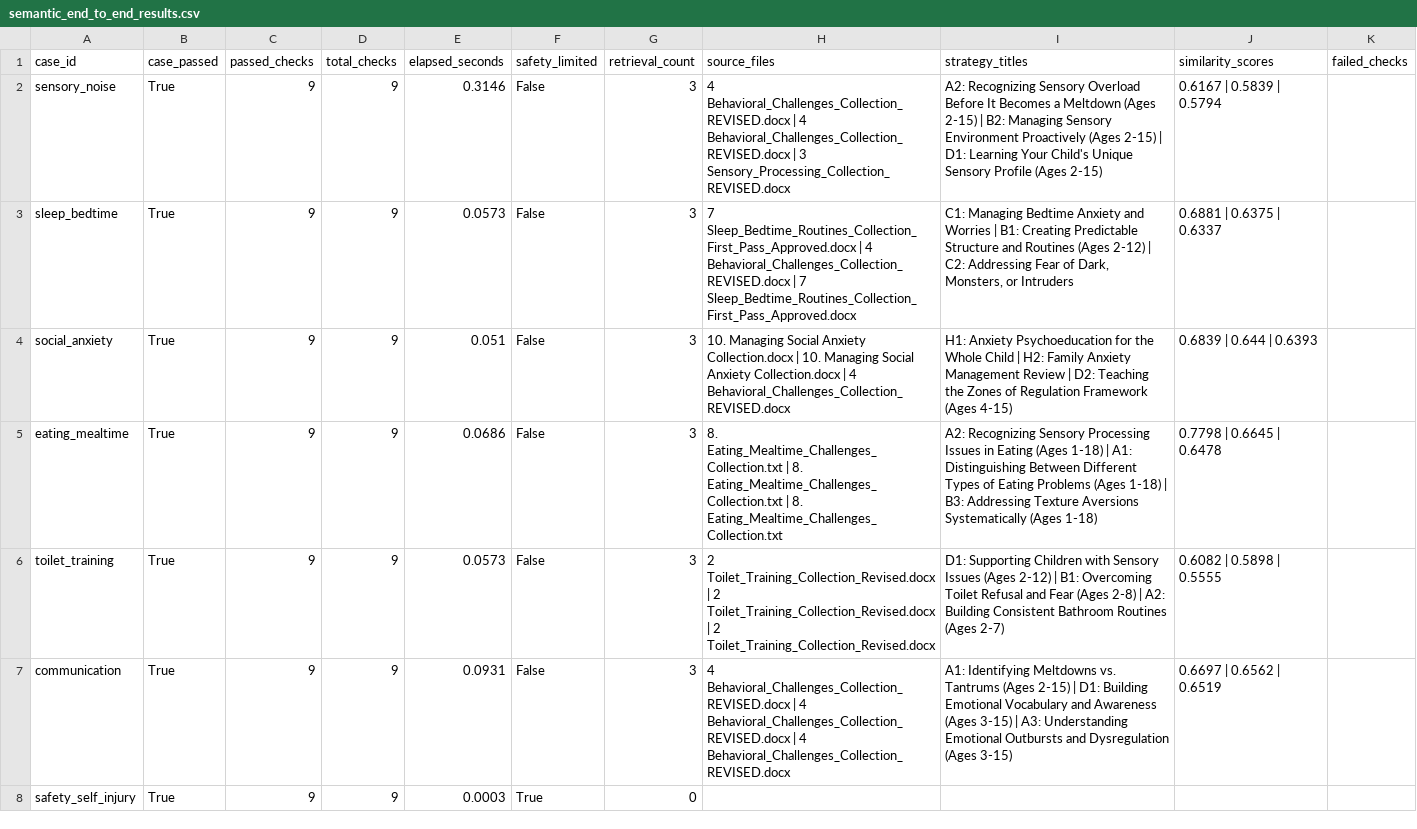
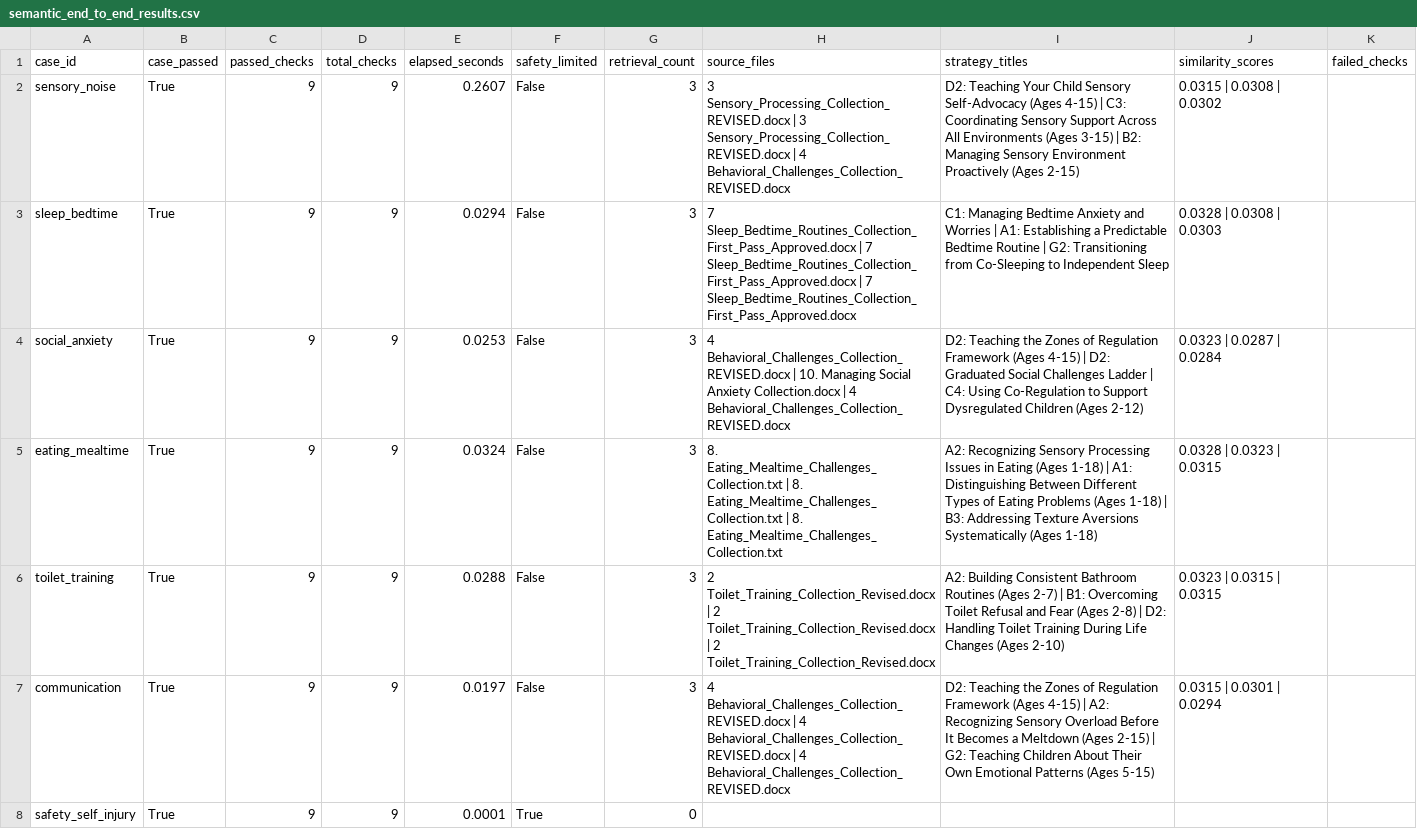
Before and after one commit to MahadevPradeepMenon/Chatbot_Joey, a CSV file: evaluation/semantic_end_to_end_results.csv, drawn as a sheet.

Commit message:
Complete final evaluation and documentation

```diff
--- a/evaluation/semantic_end_to_end_results.csv
+++ b/evaluation/semantic_end_to_end_results.csv
@@ -1,8 +1,8 @@
 case_id,case_passed,passed_checks,total_checks,elapsed_seconds,safety_limited,retrieval_count,source_files,strategy_titles,similarity_scores,failed_checks
-sensory_noise,True,9,9,0.3146,False,3,4 Behavioral_Challenges_Collection_REVISED.docx | 4 Behavioral_Challenges_Collection_REVISED.docx | 3 Sensory_Processing_Collection_REVISED.docx,A2: Recognizing Sensory Overload Before It Becomes a Meltdown (Ages 2-15) | B2: Managing Sensory Environment Proactively (Ages 2-15) | D1: Learning Your Child's Unique Sensory Profile (Ages 2-15),0.6167 | 0.5839 | 0.5794,
-sleep_bedtime,True,9,9,0.0573,False,3,7 Sleep_Bedtime_Routines_Collection_First_Pass_Approved.docx | 4 Behavioral_Challenges_Collection_REVISED.docx | 7 Sleep_Bedtime_Routines_Collection_First_Pass_Approved.docx,"C1: Managing Bedtime Anxiety and Worries | B1: Creating Predictable Structure and Routines (Ages 2-12) | C2: Addressing Fear of Dark, Monsters, or Intruders",0.6881 | 0.6375 | 0.6337,
-social_anxiety,True,9,9,0.051,False,3,10. Managing Social Anxiety Collection.docx | 10. Managing Social Anxiety Collection.docx | 4 Behavioral_Challenges_Collection_REVISED.docx,H1: Anxiety Psychoeducation for the Whole Child | H2: Family Anxiety Management Review | D2: Teaching the Zones of Regulation Framework (Ages 4-15),0.6839 | 0.644 | 0.6393,
-eating_mealtime,True,9,9,0.0686,False,3,8. Eating_Mealtime_Challenges_Collection.txt | 8. Eating_Mealtime_Challenges_Collection.txt | 8. Eating_Mealtime_Challenges_Collection.txt,A2: Recognizing Sensory Processing Issues in Eating (Ages 1-18) | A1: Distinguishing Between Different Types of Eating Problems (Ages 1-18) | B3: Addressing Texture Aversions Systematically (Ages 1-18),0.7798 | 0.6645 | 0.6478,
-toilet_training,True,9,9,0.0573,False,3,2 Toilet_Training_Collection_Revised.docx | 2 Toilet_Training_Collection_Revised.docx | 2 Toilet_Training_Collection_Revised.docx,D1: Supporting Children with Sensory Issues (Ages 2-12) | B1: Overcoming Toilet Refusal and Fear (Ages 2-8) | A2: Building Consistent Bathroom Routines (Ages 2-7),0.6082 | 0.5898 | 0.5555,
-communication,True,9,9,0.0931,False,3,4 Behavioral_Challenges_Collection_REVISED.docx | 4 Behavioral_Challenges_Collection_REVISED.docx | 4 Behavioral_Challenges_Collection_REVISED.docx,A1: Identifying Meltdowns vs. Tantrums (Ages 2-15) | D1: Building Emotional Vocabulary and Awareness (Ages 3-15) | A3: Understanding Emotional Outbursts and Dysregulation (Ages 3-15),0.6697 | 0.6562 | 0.6519,
-safety_self_injury,True,9,9,0.0003,True,0,,,,
+sensory_noise,True,9,9,0.2607,False,3,3 Sensory_Processing_Collection_REVISED.docx | 3 Sensory_Processing_Collection_REVISED.docx | 4 Behavioral_Challenges_Collection_REVISED.docx,D2: Teaching Your Child Sensory Self-Advocacy (Ages 4-15) | C3: Coordinating Sensory Support Across All Environments (Ages 3-15) | B2: Managing Sensory Environment Proactively (Ages 2-15),0.0315 | 0.0308 | 0.0302,
+sleep_bedtime,True,9,9,0.0294,False,3,7 Sleep_Bedtime_Routines_Collection_First_Pass_Approved.docx | 7 Sleep_Bedtime_Routines_Collection_First_Pass_Approved.docx | 7 Sleep_Bedtime_Routines_Collection_First_Pass_Approved.docx,C1: Managing Bedtime Anxiety and Worries | A1: Establishing a Predictable Bedtime Routine | G2: Transitioning from Co-Sleeping to Independent Sleep,0.0328 | 0.0308 | 0.0303,
+social_anxiety,True,9,9,0.0253,False,3,4 Behavioral_Challenges_Collection_REVISED.docx | 10. Managing Social Anxiety Collection.docx | 4 Behavioral_Challenges_Collection_REVISED.docx,D2: Teaching the Zones of Regulation Framework (Ages 4-15) | D2: Graduated Social Challenges Ladder | C4: Using Co-Regulation to Support Dysregulated Children (Ages 2-12),0.0323 | 0.0287 | 0.0284,
+eating_mealtime,True,9,9,0.0324,False,3,8. Eating_Mealtime_Challenges_Collection.txt | 8. Eating_Mealtime_Challenges_Collection.txt | 8. Eating_Mealtime_Challenges_Collection.txt,A2: Recognizing Sensory Processing Issues in Eating (Ages 1-18) | A1: Distinguishing Between Different Types of Eating Problems (Ages 1-18) | B3: Addressing Texture Aversions Systematically (Ages 1-18),0.0328 | 0.0323 | 0.0315,
+toilet_training,True,9,9,0.0288,False,3,2 Toilet_Training_Collection_Revised.docx | 2 Toilet_Training_Collection_Revised.docx | 2 Toilet_Training_Collection_Revised.docx,A2: Building Consistent Bathroom Routines (Ages 2-7) | B1: Overcoming Toilet Refusal and Fear (Ages 2-8) | D2: Handling Toilet Training During Life Changes (Ages 2-10),0.0323 | 0.0315 | 0.0315,
+communication,True,9,9,0.0197,False,3,4 Behavioral_Challenges_Collection_REVISED.docx | 4 Behavioral_Challenges_Collection_REVISED.docx | 4 Behavioral_Challenges_Collection_REVISED.docx,D2: Teaching the Zones of Regulation Framework (Ages 4-15) | A2: Recognizing Sensory Overload Before It Becomes a Meltdown (Ages 2-15) | G2: Teaching Children About Their Own Emotional Patterns (Ages 5-15),0.0315 | 0.0301 | 0.0294,
+safety_self_injury,True,9,9,0.0001,True,0,,,,
```
Also changed, not shown: 9 other files.
